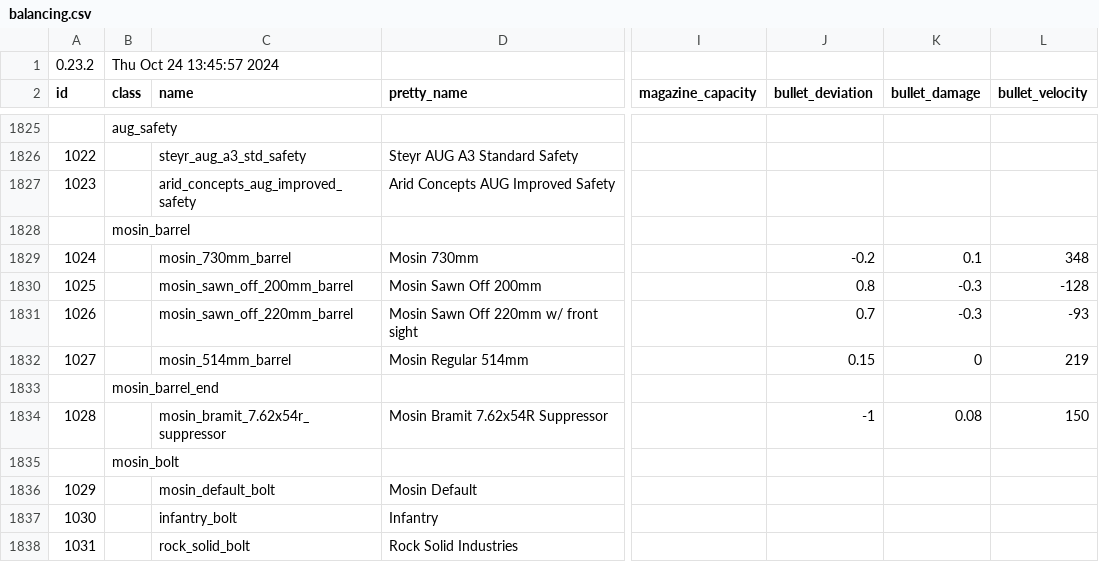
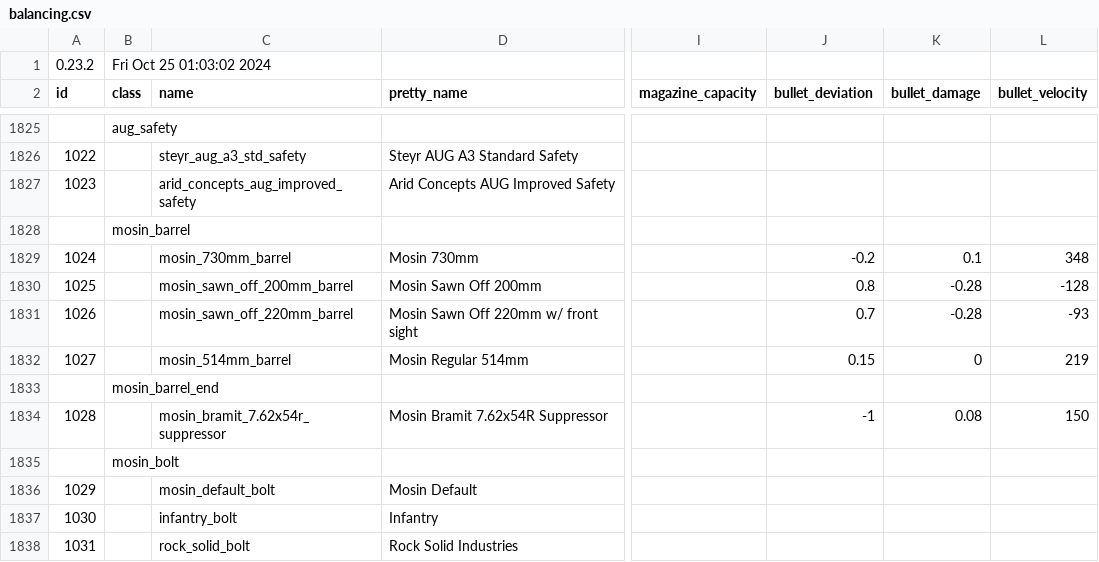
Before and after one commit to refact0r/deadline-balancing, a CSV file: balancing.csv, drawn as a sheet; only a part is shown, gaps mark what is left out; the diff names each change by its address in the sheet, - before the commit and + after, or states it on an @@ line.

Commit message:
buff mosin sawn off damage

```diff
--- a/balancing.csv
+++ b/balancing.csv
-B1 (class): Thu Oct 24 13:45:57 2024
+B1 (class): Fri Oct 25 01:03:02 2024
-K1830:K1831 (bullet_damage): -0.3
+K1830:K1831 (bullet_damage): -0.28
```
Also changed, not shown: testing.csv.
